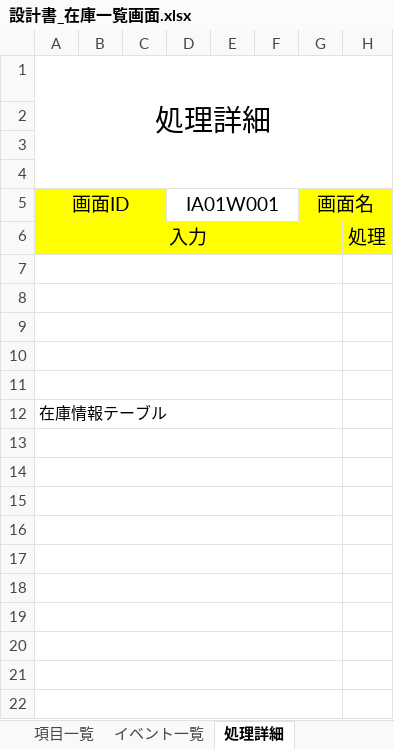
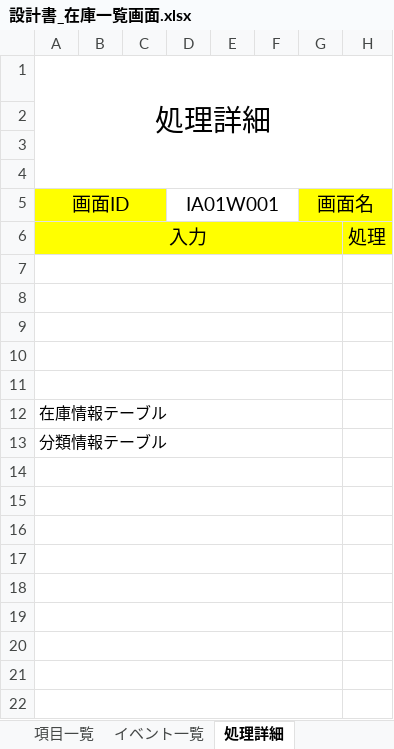
Before and after one commit to kou-01/lxp-practical-project, an Excel workbook: drone-inventory-system/docs/設計書_在庫一覧画面.xlsx, sheet 処理詳細, drawn as a sheet; only a part is shown; values as stored, in another font and other column widths than the file's, no borders; the diff names each change by its address in the sheet, - before the commit and + after, or states it on an @@ line.

```diff
--- a/drone-inventory-system/docs/設計書_在庫一覧画面.xlsx (sheet 処理詳細)
+++ b/drone-inventory-system/docs/設計書_在庫一覧画面.xlsx (sheet 処理詳細)
-A13: (empty)
+A13: 分類情報テーブル
```
Also changed, not shown: sheet 画面チェック仕様, sheet イベント一覧, other sheet tabs.
